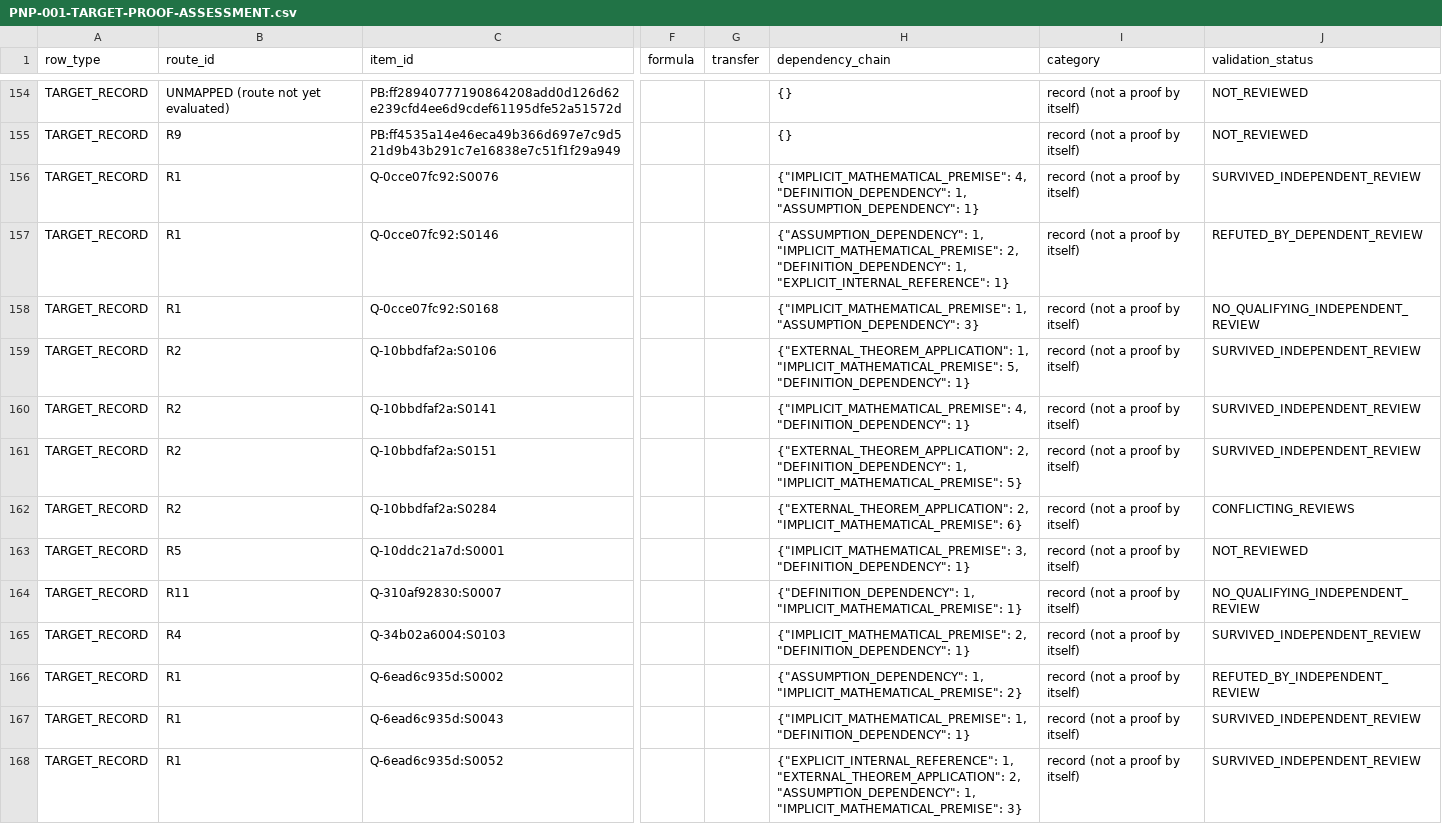
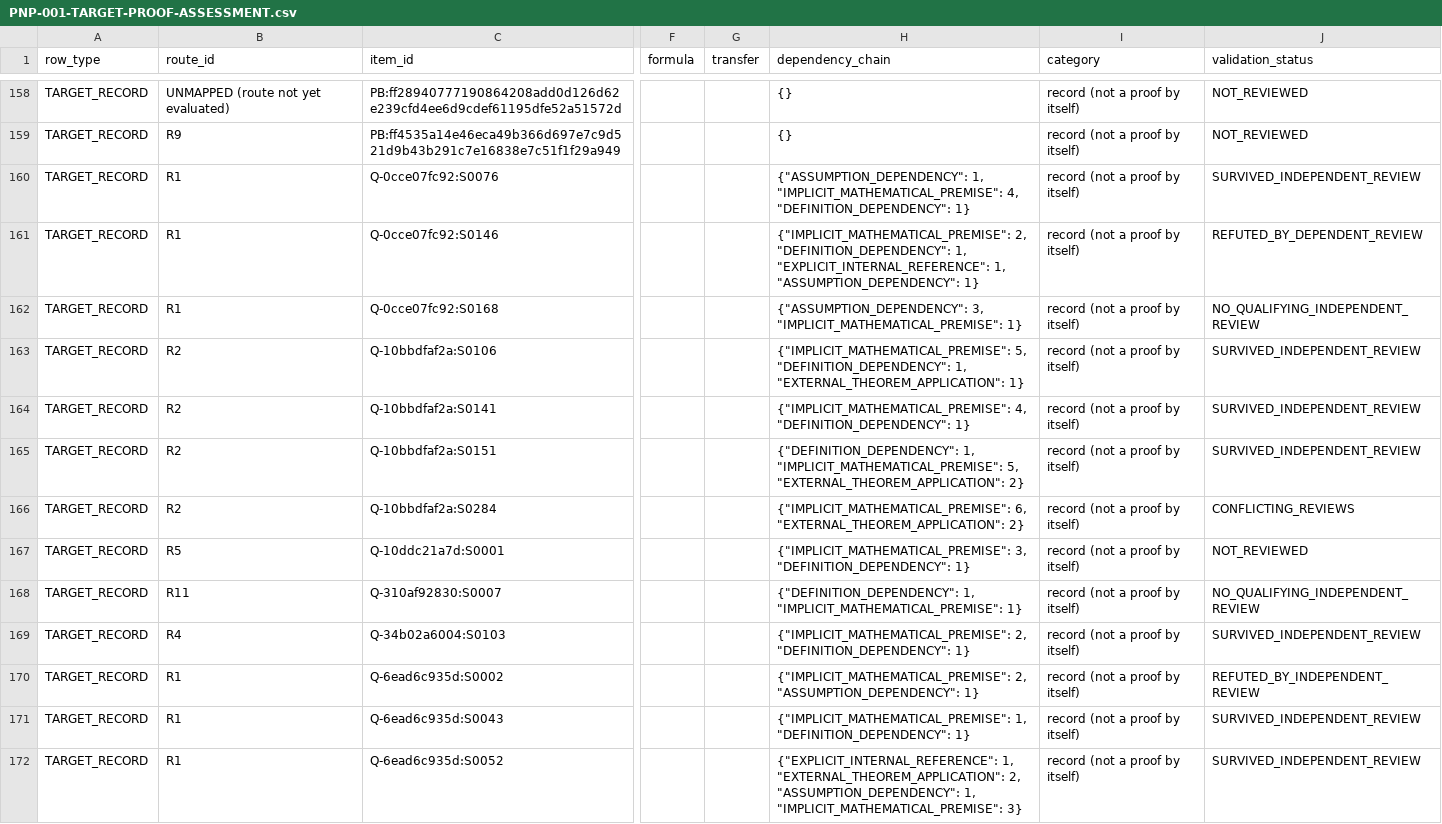
Before and after one commit to tonnestate/FruitStack-Eval, a CSV file: results/PNP-001-2026-11-18/target-assessment/PNP-001-TARGET-PROOF-ASSESSMENT.csv, drawn as a sheet; only a part is shown, gaps mark what is left out; addresses are those after the commit; the diff covers the shown part only; the diff names each change by its address in the sheet, - before the commit and + after, or states it on an @@ line.

```diff
--- a/results/PNP-001-2026-11-18/target-assessment/PNP-001-TARGET-PROOF-ASSESSMENT.csv
+++ b/results/PNP-001-2026-11-18/target-assessment/PNP-001-TARGET-PROOF-ASSESSMENT.csv
-H160 (dependency_chain): {"IMPLICIT_MATHEMATICAL_PREMISE": 4, "DEFINITION_DEPENDENCY": 1, "ASSUMPTION_DEPENDENCY": 1}
+H160 (dependency_chain): {"ASSUMPTION_DEPENDENCY": 1, "IMPLICIT_MATHEMATICAL_PREMISE": 4, "DEFINITION_DEPENDENCY": 1}
-H161 (dependency_chain): {"ASSUMPTION_DEPENDENCY": 1, "IMPLICIT_MATHEMATICAL_PREMISE": 2, "DEFINITION_DEPENDENCY": 1, "EXPLICIT_INTERNAL_REFERENCE": 1}
+H161 (dependency_chain): {"IMPLICIT_MATHEMATICAL_PREMISE": 2, "DEFINITION_DEPENDENCY": 1, "EXPLICIT_INTERNAL_REFERENCE": 1, "ASSUMPTION_DEPENDENCY": 1}
-H162 (dependency_chain): {"IMPLICIT_MATHEMATICAL_PREMISE": 1, "ASSUMPTION_DEPENDENCY": 3}
+H162 (dependency_chain): {"ASSUMPTION_DEPENDENCY": 3, "IMPLICIT_MATHEMATICAL_PREMISE": 1}
-H163 (dependency_chain): {"EXTERNAL_THEOREM_APPLICATION": 1, "IMPLICIT_MATHEMATICAL_PREMISE": 5, "DEFINITION_DEPENDENCY": 1}
+H163 (dependency_chain): {"IMPLICIT_MATHEMATICAL_PREMISE": 5, "DEFINITION_DEPENDENCY": 1, "EXTERNAL_THEOREM_APPLICATION": 1}
-H165 (dependency_chain): {"EXTERNAL_THEOREM_APPLICATION": 2, "DEFINITION_DEPENDENCY": 1, "IMPLICIT_MATHEMATICAL_PREMISE": 5}
+H165 (dependency_chain): {"DEFINITION_DEPENDENCY": 1, "IMPLICIT_MATHEMATICAL_PREMISE": 5, "EXTERNAL_THEOREM_APPLICATION": 2}
-H166 (dependency_chain): {"EXTERNAL_THEOREM_APPLICATION": 2, "IMPLICIT_MATHEMATICAL_PREMISE": 6}
+H166 (dependency_chain): {"IMPLICIT_MATHEMATICAL_PREMISE": 6, "EXTERNAL_THEOREM_APPLICATION": 2}
-H170 (dependency_chain): {"ASSUMPTION_DEPENDENCY": 1, "IMPLICIT_MATHEMATICAL_PREMISE": 2}
+H170 (dependency_chain): {"IMPLICIT_MATHEMATICAL_PREMISE": 2, "ASSUMPTION_DEPENDENCY": 1}
```
Also changed, not shown: 4 added rows and 6 edited cells elsewhere in this file.
